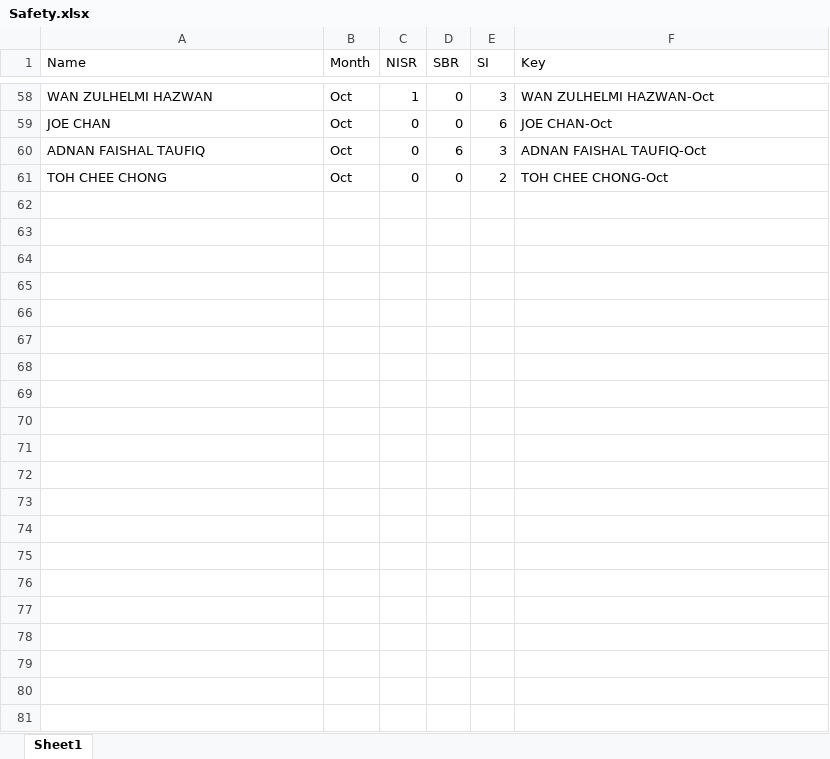
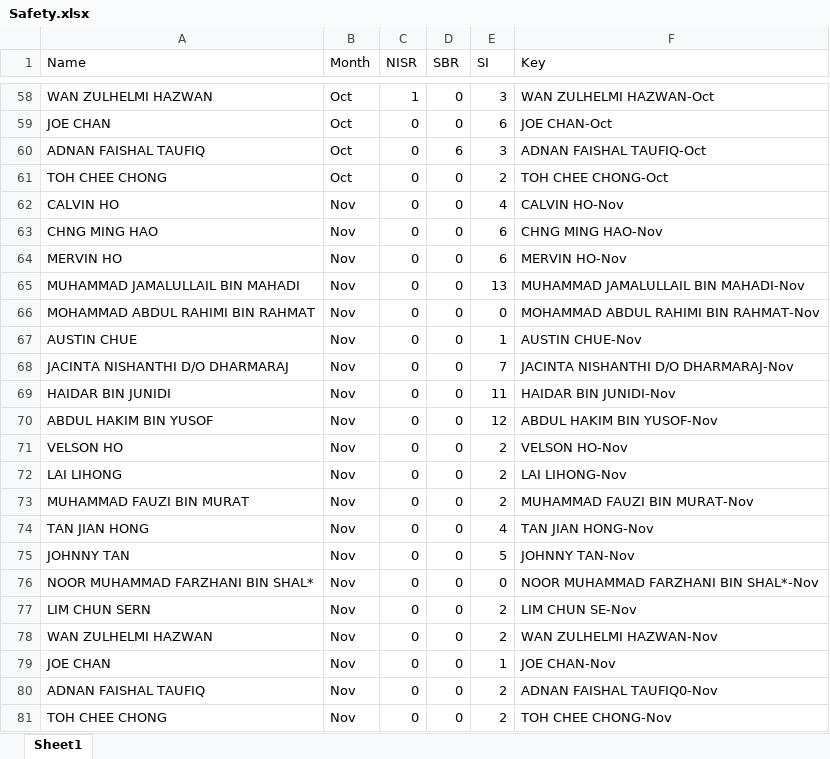
Before and after one commit to OTAKYHUH/Website-visual, an Excel workbook: static/Automated Data/Safety.xlsx, sheet Sheet1, drawn as a sheet; only a part is shown, gaps mark what is left out; values as stored, in another font and other column widths than the file's, no borders; table styles not drawn; the diff names each change by its address in the sheet, - before the commit and + after, or states it on an @@ line.

```diff
--- a/static/Automated Data/Safety.xlsx (sheet Sheet1)
+++ b/static/Automated Data/Safety.xlsx (sheet Sheet1)
+row 62: CALVIN HO | Nov | 0 | 0 | 4 | CALVIN HO-Nov
+row 63: CHNG MING HAO | Nov | 0 | 0 | 6 | CHNG MING HAO-Nov
+row 64: MERVIN HO | Nov | 0 | 0 | 6 | MERVIN HO-Nov
+row 65: MUHAMMAD JAMALULLAIL BIN MAHADI | Nov | 0 | 0 | 13 | MUHAMMAD JAMALULLAIL BIN MAHADI-Nov
+row 66: MOHAMMAD ABDUL RAHIMI BIN RAHMAT | Nov | 0 | 0 | 0 | MOHAMMAD ABDUL RAHIMI BIN RAHMAT-Nov
+row 67: AUSTIN CHUE | Nov | 0 | 0 | 1 | AUSTIN CHUE-Nov
+row 68: JACINTA NISHANTHI D/O DHARMARAJ | Nov | 0 | 0 | 7 | JACINTA NISHANTHI D/O DHARMARAJ-Nov
+row 69: HAIDAR BIN JUNIDI | Nov | 0 | 0 | 11 | HAIDAR BIN JUNIDI-Nov
+row 70: ABDUL HAKIM BIN YUSOF | Nov | 0 | 0 | 12 | ABDUL HAKIM BIN YUSOF-Nov
+row 71: VELSON HO | Nov | 0 | 0 | 2 | VELSON HO-Nov
+row 72: LAI LIHONG | Nov | 0 | 0 | 2 | LAI LIHONG-Nov
+row 73: MUHAMMAD FAUZI BIN MURAT | Nov | 0 | 0 | 2 | MUHAMMAD FAUZI BIN MURAT-Nov
+row 74: TAN JIAN HONG | Nov | 0 | 0 | 4 | TAN JIAN HONG-Nov
+row 75: JOHNNY TAN | Nov | 0 | 0 | 5 | JOHNNY TAN-Nov
+row 76: NOOR MUHAMMAD FARZHANI BIN SHAL* | Nov | 0 | 0 | 0 | NOOR MUHAMMAD FARZHANI BIN SHAL*-Nov
+row 77: LIM CHUN SERN | Nov | 0 | 0 | 2 | LIM CHUN SE-Nov
+row 78: WAN ZULHELMI HAZWAN | Nov | 0 | 0 | 2 | WAN ZULHELMI HAZWAN-Nov
+row 79: JOE CHAN | Nov | 0 | 0 | 1 | JOE CHAN-Nov
+row 80: ADNAN FAISHAL TAUFIQ | Nov | 0 | 0 | 2 | ADNAN FAISHAL TAUFIQ0-Nov
+row 81: TOH CHEE CHONG | Nov | 0 | 0 | 2 | TOH CHEE CHONG-Nov
```
Also changed, not shown: static/All.xlsx, 1 other file.
